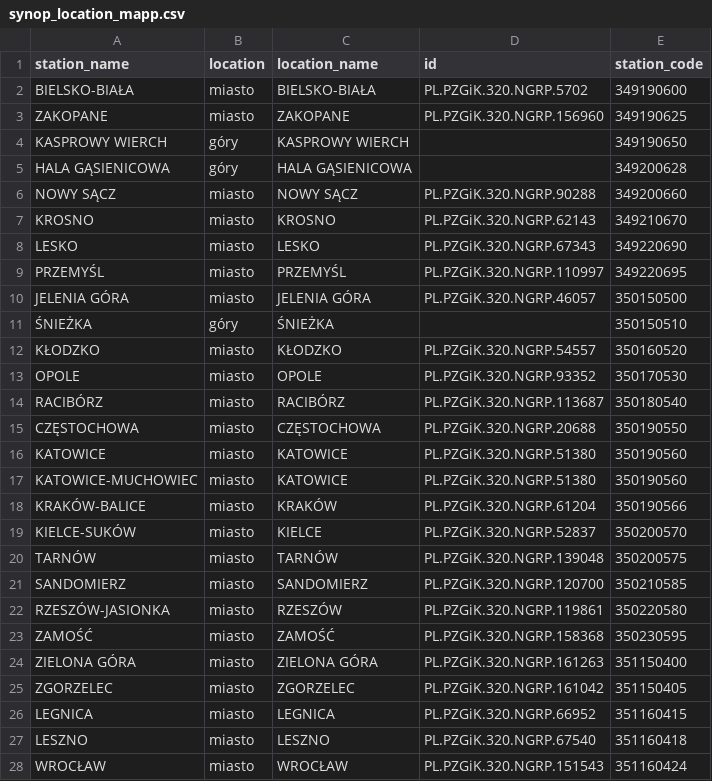
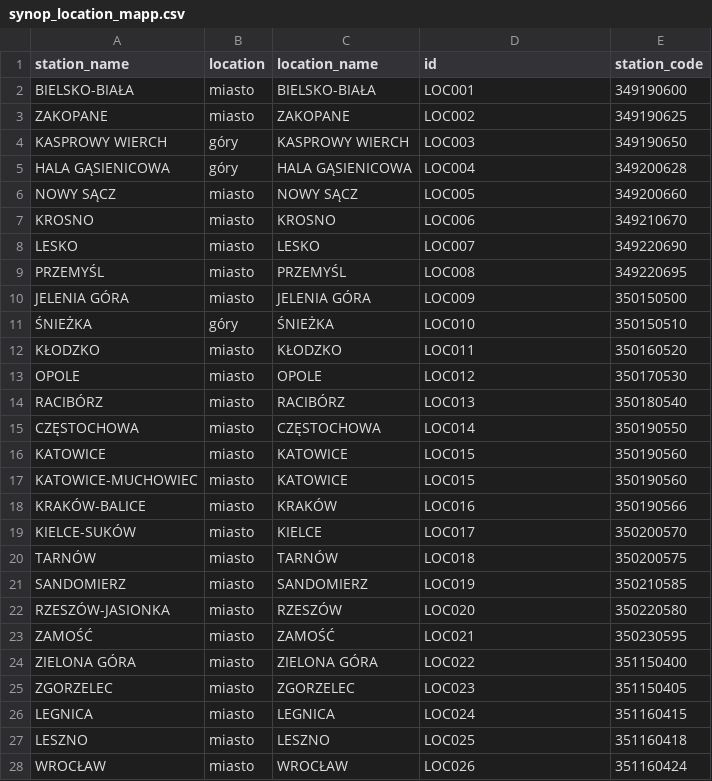
Before and after one commit to lukasz-k-swiniarski/weather-project, a CSV file: postgresql_db/synop_location_mapp.csv, drawn as a sheet; only a part is shown; the diff covers the shown part only.

Commit message:
refactor: replace external location IDs with project mapping

```diff
--- a/postgresql_db/synop_location_mapp.csv
+++ b/postgresql_db/synop_location_mapp.csv
@@ -2,27 +2,27 @@ station_name,location,location_name,id,station_code
-BIELSKO-BIAŁA,miasto,BIELSKO-BIAŁA,PL.PZGiK.320.NGRP.5702,349190600
-ZAKOPANE,miasto,ZAKOPANE,PL.PZGiK.320.NGRP.156960,349190625
-KASPROWY WIERCH,góry,KASPROWY WIERCH,,349190650
-HALA GĄSIENICOWA,góry,HALA GĄSIENICOWA,,349200628
-NOWY SĄCZ,miasto,NOWY SĄCZ,PL.PZGiK.320.NGRP.90288,349200660
-KROSNO,miasto,KROSNO,PL.PZGiK.320.NGRP.62143,349210670
-LESKO,miasto,LESKO,PL.PZGiK.320.NGRP.67343,349220690
-PRZEMYŚL,miasto,PRZEMYŚL,PL.PZGiK.320.NGRP.110997,349220695
-JELENIA GÓRA,miasto,JELENIA GÓRA,PL.PZGiK.320.NGRP.46057,350150500
-ŚNIEŻKA,góry,ŚNIEŻKA,,350150510
-KŁODZKO,miasto,KŁODZKO,PL.PZGiK.320.NGRP.54557,350160520
-OPOLE,miasto,OPOLE,PL.PZGiK.320.NGRP.93352,350170530
-RACIBÓRZ,miasto,RACIBÓRZ,PL.PZGiK.320.NGRP.113687,350180540
-CZĘSTOCHOWA,miasto,CZĘSTOCHOWA,PL.PZGiK.320.NGRP.20688,350190550
-KATOWICE,miasto,KATOWICE,PL.PZGiK.320.NGRP.51380,350190560
-KATOWICE-MUCHOWIEC,miasto,KATOWICE,PL.PZGiK.320.NGRP.51380,350190560
-KRAKÓW-BALICE,miasto,KRAKÓW,PL.PZGiK.320.NGRP.61204,350190566
-KIELCE-SUKÓW,miasto,KIELCE,PL.PZGiK.320.NGRP.52837,350200570
-TARNÓW,miasto,TARNÓW,PL.PZGiK.320.NGRP.139048,350200575
-SANDOMIERZ,miasto,SANDOMIERZ,PL.PZGiK.320.NGRP.120700,350210585
-RZESZÓW-JASIONKA,miasto,RZESZÓW,PL.PZGiK.320.NGRP.119861,350220580
-ZAMOŚĆ,miasto,ZAMOŚĆ,PL.PZGiK.320.NGRP.158368,350230595
-ZIELONA GÓRA,miasto,ZIELONA GÓRA,PL.PZGiK.320.NGRP.161263,351150400
-ZGORZELEC,miasto,ZGORZELEC,PL.PZGiK.320.NGRP.161042,351150405
-LEGNICA,miasto,LEGNICA,PL.PZGiK.320.NGRP.66952,351160415
-LESZNO,miasto,LESZNO,PL.PZGiK.320.NGRP.67540,351160418
-WROCŁAW,miasto,WROCŁAW,PL.PZGiK.320.NGRP.151543,351160424
+"BIELSKO-BIAŁA","miasto","BIELSKO-BIAŁA","LOC001","349190600"
+"ZAKOPANE","miasto","ZAKOPANE","LOC002","349190625"
+"KASPROWY WIERCH","góry","KASPROWY WIERCH","LOC003","349190650"
+"HALA GĄSIENICOWA","góry","HALA GĄSIENICOWA","LOC004","349200628"
+"NOWY SĄCZ","miasto","NOWY SĄCZ","LOC005","349200660"
+"KROSNO","miasto","KROSNO","LOC006","349210670"
+"LESKO","miasto","LESKO","LOC007","349220690"
+"PRZEMYŚL","miasto","PRZEMYŚL","LOC008","349220695"
+"JELENIA GÓRA","miasto","JELENIA GÓRA","LOC009","350150500"
+"ŚNIEŻKA","góry","ŚNIEŻKA","LOC010","350150510"
+"KŁODZKO","miasto","KŁODZKO","LOC011","350160520"
+"OPOLE","miasto","OPOLE","LOC012","350170530"
+"RACIBÓRZ","miasto","RACIBÓRZ","LOC013","350180540"
+"CZĘSTOCHOWA","miasto","CZĘSTOCHOWA","LOC014","350190550"
+"KATOWICE","miasto","KATOWICE","LOC015","350190560"
+"KATOWICE-MUCHOWIEC","miasto","KATOWICE","LOC015","350190560"
+"KRAKÓW-BALICE","miasto","KRAKÓW","LOC016","350190566"
+"KIELCE-SUKÓW","miasto","KIELCE","LOC017","350200570"
+"TARNÓW","miasto","TARNÓW","LOC018","350200575"
+"SANDOMIERZ","miasto","SANDOMIERZ","LOC019","350210585"
+"RZESZÓW-JASIONKA","miasto","RZESZÓW","LOC020","350220580"
+"ZAMOŚĆ","miasto","ZAMOŚĆ","LOC021","350230595"
+"ZIELONA GÓRA","miasto","ZIELONA GÓRA","LOC022","351150400"
+"ZGORZELEC","miasto","ZGORZELEC","LOC023","351150405"
+"LEGNICA","miasto","LEGNICA","LOC024","351160415"
+"LESZNO","miasto","LESZNO","LOC025","351160418"
+"WROCŁAW","miasto","WROCŁAW","LOC026","351160424"
```
Also changed, not shown: 47 edited cells elsewhere in this file, 4 other files.
